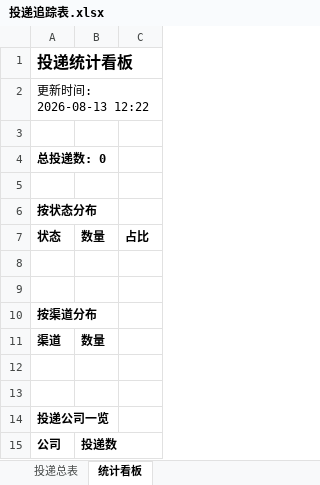
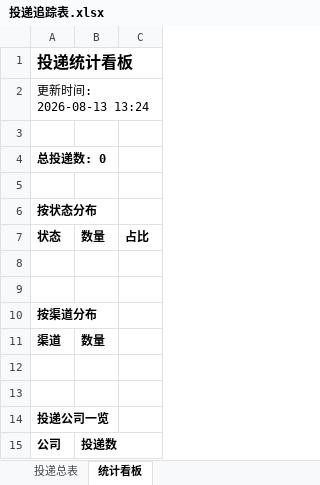
Before and after one commit to yy0116237/wenke-radar, an Excel workbook: reports/投递追踪表.xlsx, sheet 统计看板, drawn as a sheet; values as stored, in another font and other column widths than the file's, no borders; the diff names each change by its address in the sheet, - before the commit and + after, or states it on an @@ line.

Commit message:
📰 秋招雷达日报 2026-08-13

```diff
--- a/reports/投递追踪表.xlsx (sheet 统计看板)
+++ b/reports/投递追踪表.xlsx (sheet 统计看板)
-A2: 更新时间: 2026-08-13 12:22
+A2: 更新时间: 2026-08-13 13:24
```
